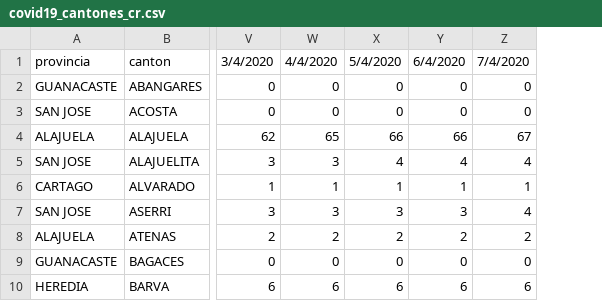
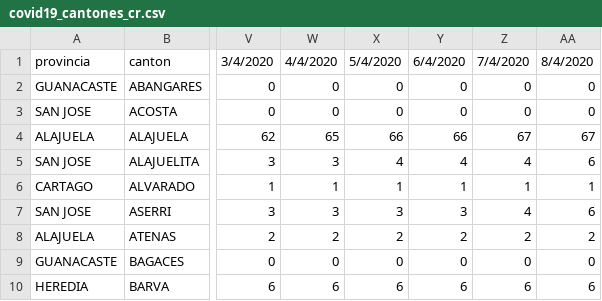
Before and after one commit to DabiaCenter/rastreador_covid_19_costa_rica, a CSV file: datos/covid19_cantones_cr.csv, drawn as a sheet; only a part is shown, gaps mark what is left out; the diff names each change by its address in the sheet, - before the commit and + after, or states it on an @@ line.

Commit message:
actualizacion de datos 08/04/2020

```diff
--- a/datos/covid19_cantones_cr.csv
+++ b/datos/covid19_cantones_cr.csv
+column AA, rows 1-10: 8/4/2020 | 0 | 0 | 67 | 6 | 1 | 6 | 2 | 0 | 6
```
Also changed, not shown: datos/covid19_general_cr.csv, 14 other files.
